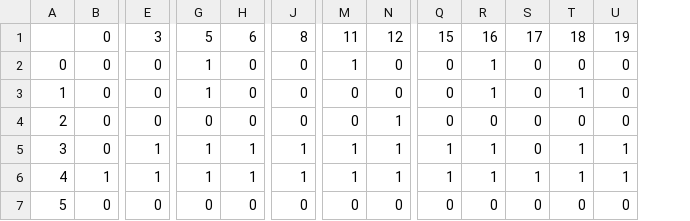
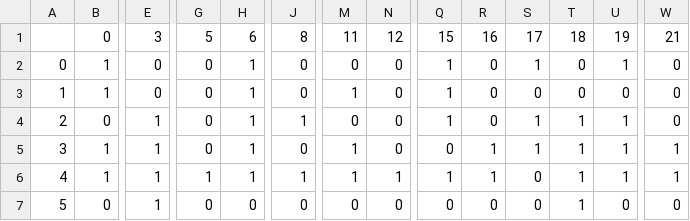
Before and after one commit to AntonSopov/IPOpt, a CSV file: test01_portfolio.csv, drawn as a sheet; only a part is shown, gaps mark what is left out; the diff covers the shown part only; the diff names each change by its address in the sheet, - before the commit and + after, or states it on an @@ line.

```diff
--- a/test01_portfolio.csv
+++ b/test01_portfolio.csv
+column W, rows 1-7: 21 | 0 | 0 | 0 | 1 | 1 | 0
-B2:B3: 0
+B2:B3: 1
-G2:G3: 1
+G2:G3: 0
-H2:H4: 0
+H2:H4: 1
-M2: 1
+M2: 0
-Q2:Q4: 0
+Q2:Q4: 1
-R2:R3: 1
+R2:R3: 0
-S2: 0
+S2: 1
-U2: 0
+U2: 1
-M3: 0
+M3: 1
-T3: 1
+T3: 0
-E4: 0
+E4: 1
-J4: 0
+J4: 1
-N4:N5: 1
+N4:N5: 0
-S4:S5: 0
+S4:S5: 1
-T4: 0
+T4: 1
-U4: 0
+U4: 1
-B5: 0
+B5: 1
-G5: 1
+G5: 0
-J5: 1
+J5: 0
-Q5: 1
+Q5: 0
-S6: 1
+S6: 0
-E7: 0
+E7: 1
-T7: 0
+T7: 1
```
Also changed, not shown: 80 edited cells elsewhere in this file, result_test_measures.csv, result_test_portfolio.csv, 5 other files.
